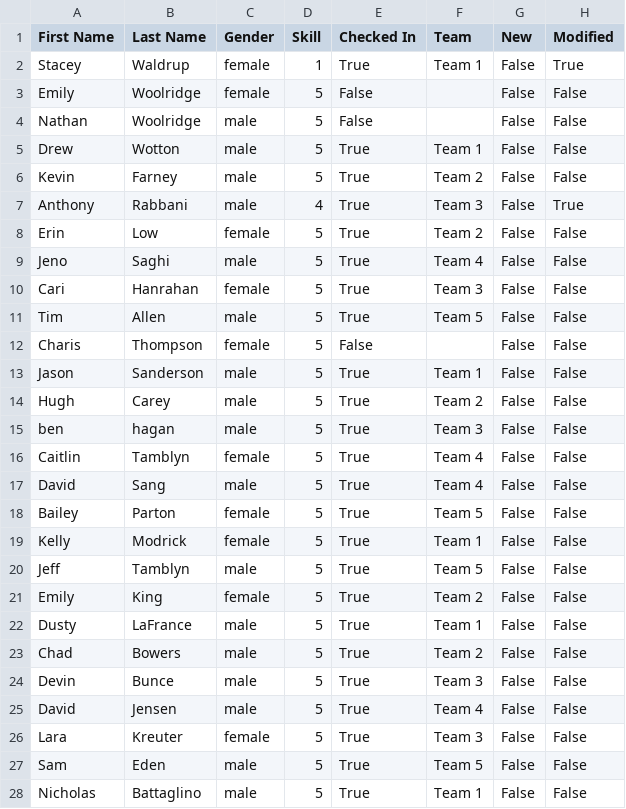
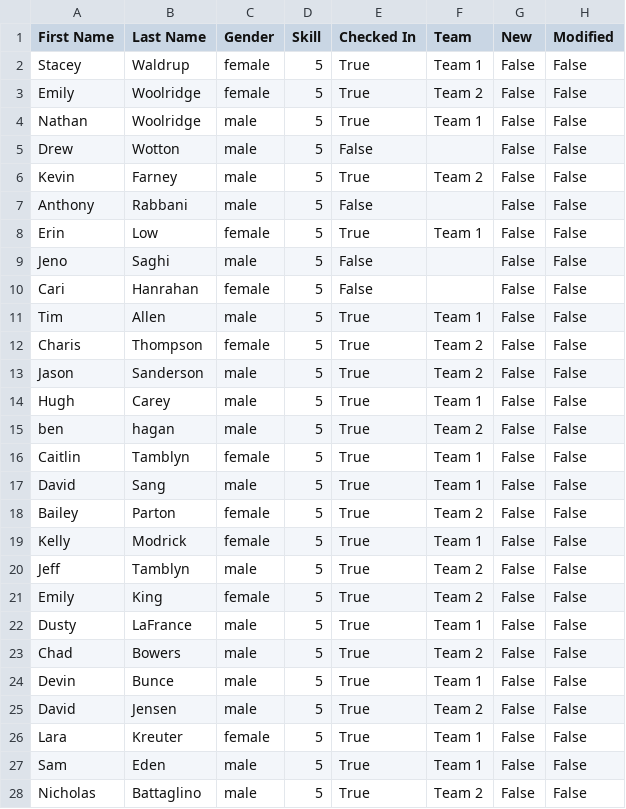
Before and after one commit to fusonmb/TeamGen, a CSV file: TestOutput.csv, drawn as a sheet; only a part is shown; the diff covers the shown part only.

Commit message:
Added Teams Tab

```diff
--- a/TestOutput.csv
+++ b/TestOutput.csv
@@ -1,21 +1,21 @@
 First Name,Last Name,Gender,Skill,Checked In,Team,New,Modified
-Stacey,Waldrup,female,1,True,Team 1,False,True
-Emily,Woolridge,female,5,False,,False,False
-Nathan,Woolridge,male,5,False,,False,False
-Drew,Wotton,male,5,True,Team 1,False,False
+Stacey,Waldrup,female,5,True,Team 1,False,False
+Emily,Woolridge,female,5,True,Team 2,False,False
+Nathan,Woolridge,male,5,True,Team 1,False,False
+Drew,Wotton,male,5,False,,False,False
 Kevin,Farney,male,5,True,Team 2,False,False
-Anthony,Rabbani,male,4,True,Team 3,False,True
-Erin,Low,female,5,True,Team 2,False,False
-Jeno,Saghi,male,5,True,Team 4,False,False
-Cari,Hanrahan,female,5,True,Team 3,False,False
-Tim,Allen,male,5,True,Team 5,False,False
-Charis,Thompson,female,5,False,,False,False
-Jason,Sanderson,male,5,True,Team 1,False,False
-Hugh,Carey,male,5,True,Team 2,False,False
-ben,hagan,male,5,True,Team 3,False,False
-Caitlin,Tamblyn,female,5,True,Team 4,False,False
-David,Sang,male,5,True,Team 4,False,False
-Bailey,Parton,female,5,True,Team 5,False,False
+Anthony,Rabbani,male,5,False,,False,False
+Erin,Low,female,5,True,Team 1,False,False
+Jeno,Saghi,male,5,False,,False,False
+Cari,Hanrahan,female,5,False,,False,False
+Tim,Allen,male,5,True,Team 1,False,False
+Charis,Thompson,female,5,True,Team 2,False,False
+Jason,Sanderson,male,5,True,Team 2,False,False
+Hugh,Carey,male,5,True,Team 1,False,False
+ben,hagan,male,5,True,Team 2,False,False
+Caitlin,Tamblyn,female,5,True,Team 1,False,False
+David,Sang,male,5,True,Team 1,False,False
+Bailey,Parton,female,5,True,Team 2,False,False
 Kelly,Modrick,female,5,True,Team 1,False,False
-Jeff,Tamblyn,male,5,True,Team 5,False,False
+Jeff,Tamblyn,male,5,True,Team 2,False,False
 Emily,King,female,5,True,Team 2,False,False
@@ -23,6 +23,6 @@ Dusty,LaFrance,male,5,True,Team 1,False,False
 Chad,Bowers,male,5,True,Team 2,False,False
-Devin,Bunce,male,5,True,Team 3,False,False
-David ,Jensen,male,5,True,Team 4,False,False
-Lara,Kreuter,female,5,True,Team 3,False,False
-Sam,Eden,male,5,True,Team 5,False,False
-Nicholas,Battaglino,male,5,True,Team 1,False,False
+Devin,Bunce,male,5,True,Team 1,False,False
+David ,Jensen,male,5,True,Team 2,False,False
+Lara,Kreuter,female,5,True,Team 1,False,False
+Sam,Eden,male,5,True,Team 1,False,False
+Nicholas,Battaglino,male,5,True,Team 2,False,False
```
Also changed, not shown: 1 removed row and 19 edited cells elsewhere in this file, 3 other files.
